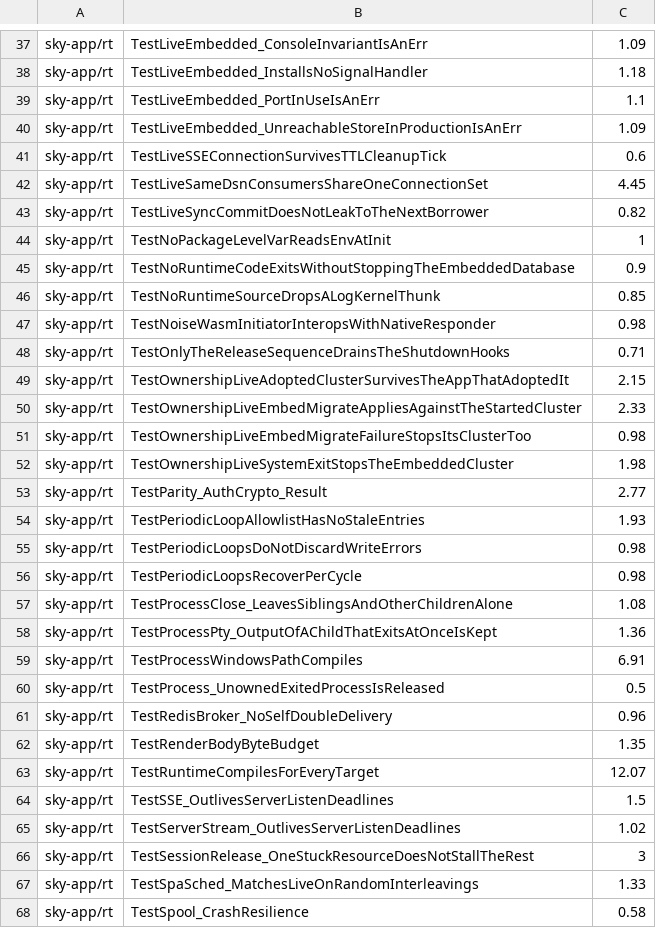
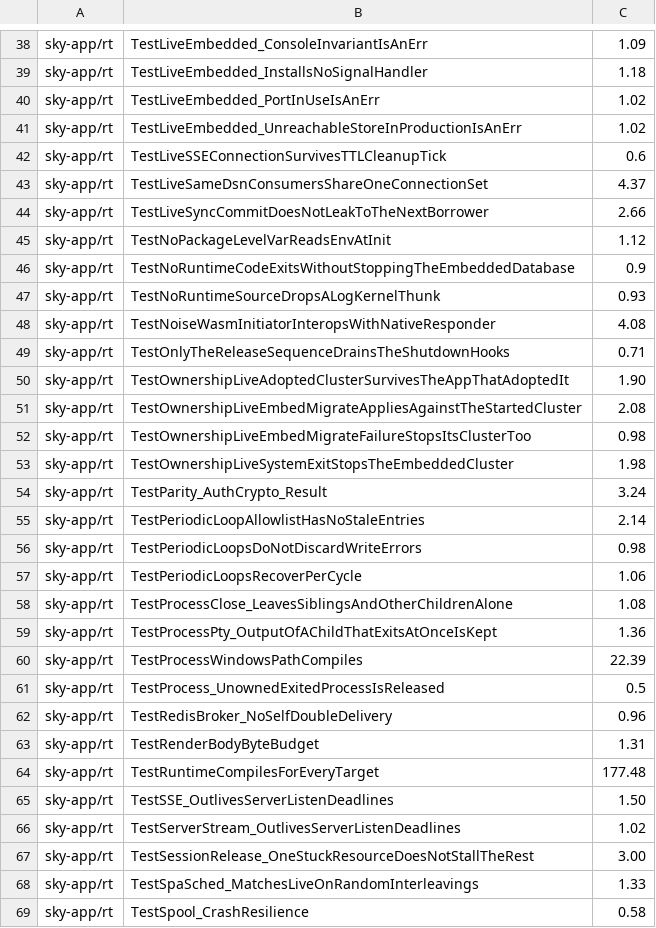
Before and after one commit to anzellai/sky, a TSV file: scripts/ci/go-test-durations.tsv, drawn as a sheet; only a part is shown, gaps mark what is left out; the diff covers the shown part only.

```diff
--- a/scripts/ci/go-test-durations.tsv
+++ b/scripts/ci/go-test-durations.tsv
@@ -38,30 +39,30 @@ sky-app/rt	TestLiveEmbedded_ConsoleInvariantIsAnErr	1.09
 sky-app/rt	TestLiveEmbedded_InstallsNoSignalHandler	1.18
-sky-app/rt	TestLiveEmbedded_PortInUseIsAnErr	1.1
-sky-app/rt	TestLiveEmbedded_UnreachableStoreInProductionIsAnErr	1.09
+sky-app/rt	TestLiveEmbedded_PortInUseIsAnErr	1.02
+sky-app/rt	TestLiveEmbedded_UnreachableStoreInProductionIsAnErr	1.02
 sky-app/rt	TestLiveSSEConnectionSurvivesTTLCleanupTick	0.6
-sky-app/rt	TestLiveSameDsnConsumersShareOneConnectionSet	4.45
-sky-app/rt	TestLiveSyncCommitDoesNotLeakToTheNextBorrower	0.82
-sky-app/rt	TestNoPackageLevelVarReadsEnvAtInit	1
+sky-app/rt	TestLiveSameDsnConsumersShareOneConnectionSet	4.37
+sky-app/rt	TestLiveSyncCommitDoesNotLeakToTheNextBorrower	2.66
+sky-app/rt	TestNoPackageLevelVarReadsEnvAtInit	1.12
 sky-app/rt	TestNoRuntimeCodeExitsWithoutStoppingTheEmbeddedDatabase	0.9
-sky-app/rt	TestNoRuntimeSourceDropsALogKernelThunk	0.85
-sky-app/rt	TestNoiseWasmInitiatorInteropsWithNativeResponder	0.98
+sky-app/rt	TestNoRuntimeSourceDropsALogKernelThunk	0.93
+sky-app/rt	TestNoiseWasmInitiatorInteropsWithNativeResponder	4.08
 sky-app/rt	TestOnlyTheReleaseSequenceDrainsTheShutdownHooks	0.71
-sky-app/rt	TestOwnershipLiveAdoptedClusterSurvivesTheAppThatAdoptedIt	2.15
-sky-app/rt	TestOwnershipLiveEmbedMigrateAppliesAgainstTheStartedCluster	2.33
+sky-app/rt	TestOwnershipLiveAdoptedClusterSurvivesTheAppThatAdoptedIt	1.90
+sky-app/rt	TestOwnershipLiveEmbedMigrateAppliesAgainstTheStartedCluster	2.08
 sky-app/rt	TestOwnershipLiveEmbedMigrateFailureStopsItsClusterToo	0.98
 sky-app/rt	TestOwnershipLiveSystemExitStopsTheEmbeddedCluster	1.98
-sky-app/rt	TestParity_AuthCrypto_Result	2.77
-sky-app/rt	TestPeriodicLoopAllowlistHasNoStaleEntries	1.93
+sky-app/rt	TestParity_AuthCrypto_Result	3.24
+sky-app/rt	TestPeriodicLoopAllowlistHasNoStaleEntries	2.14
 sky-app/rt	TestPeriodicLoopsDoNotDiscardWriteErrors	0.98
-sky-app/rt	TestPeriodicLoopsRecoverPerCycle	0.98
+sky-app/rt	TestPeriodicLoopsRecoverPerCycle	1.06
 sky-app/rt	TestProcessClose_LeavesSiblingsAndOtherChildrenAlone	1.08
 sky-app/rt	TestProcessPty_OutputOfAChildThatExitsAtOnceIsKept	1.36
-sky-app/rt	TestProcessWindowsPathCompiles	6.91
+sky-app/rt	TestProcessWindowsPathCompiles	22.39
 sky-app/rt	TestProcess_UnownedExitedProcessIsReleased	0.5
 sky-app/rt	TestRedisBroker_NoSelfDoubleDelivery	0.96
-sky-app/rt	TestRenderBodyByteBudget	1.35
-sky-app/rt	TestRuntimeCompilesForEveryTarget	12.07
-sky-app/rt	TestSSE_OutlivesServerListenDeadlines	1.5
+sky-app/rt	TestRenderBodyByteBudget	1.31
+sky-app/rt	TestRuntimeCompilesForEveryTarget	177.48
+sky-app/rt	TestSSE_OutlivesServerListenDeadlines	1.50
 sky-app/rt	TestServerStream_OutlivesServerListenDeadlines	1.02
-sky-app/rt	TestSessionRelease_OneStuckResourceDoesNotStallTheRest	3
+sky-app/rt	TestSessionRelease_OneStuckResourceDoesNotStallTheRest	3.00
 sky-app/rt	TestSpaSched_MatchesLiveOnRandomInterleavings	1.33
```
Also changed, not shown: 2 added rows and 32 edited cells elsewhere in this file.
